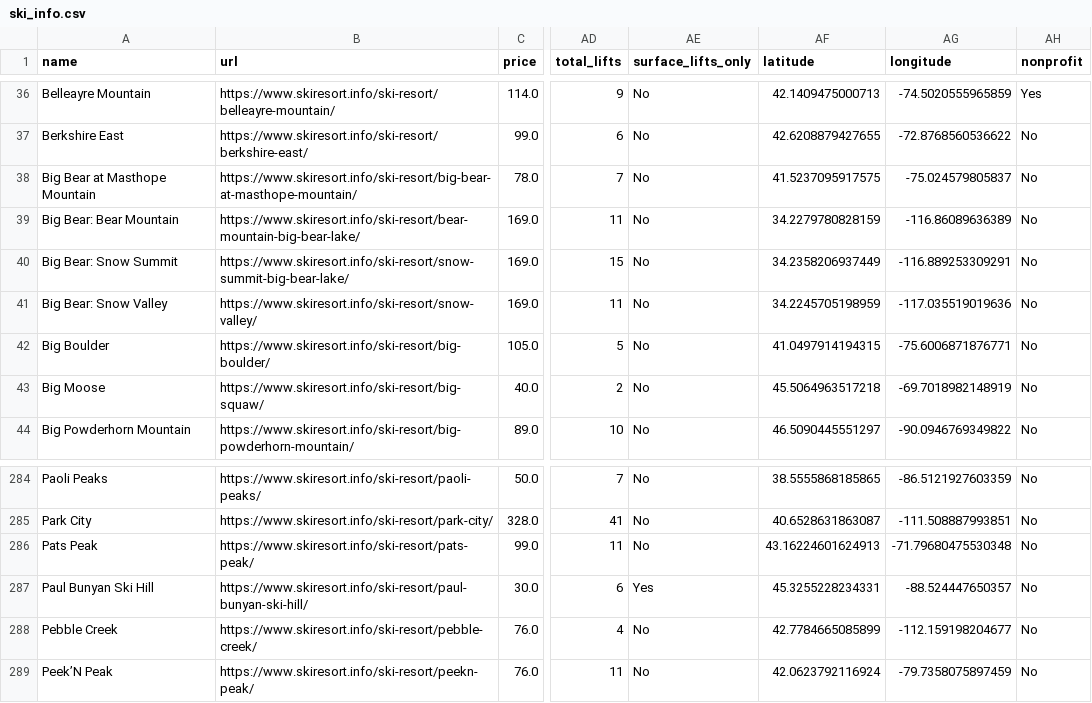
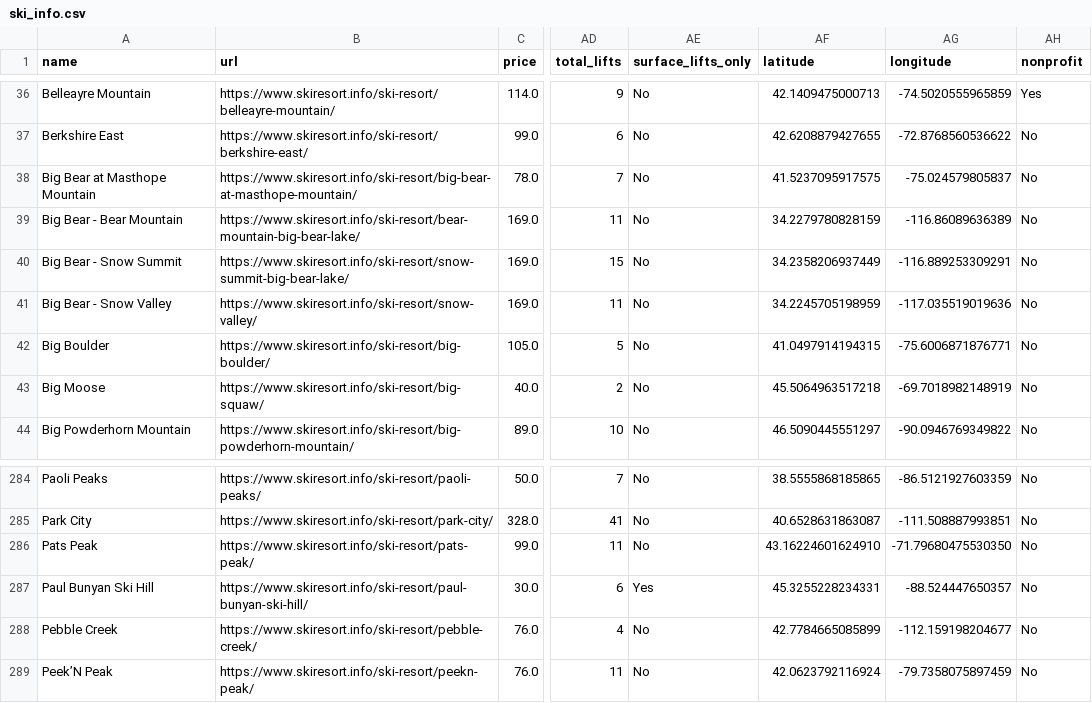
Before and after one commit to flexhmnd/skistats, a CSV file: ski_info.csv, drawn as a sheet; only a part is shown, gaps mark what is left out; the diff names each change by its address in the sheet, - before the commit and + after, or states it on an @@ line.

```diff
--- a/ski_info.csv
+++ b/ski_info.csv
-A39 (name): Big Bear: Bear Mountain
+A39 (name): Big Bear - Bear Mountain
-A40 (name): Big Bear: Snow Summit
+A40 (name): Big Bear - Snow Summit
-A41 (name): Big Bear: Snow Valley
+A41 (name): Big Bear - Snow Valley
-AF286 (latitude): 43.16224601624913
+AF286 (latitude): 43.16224601624910
-AG286 (longitude): -71.79680475530348
+AG286 (longitude): -71.79680475530350
```
Also changed, not shown: 1 other file.
